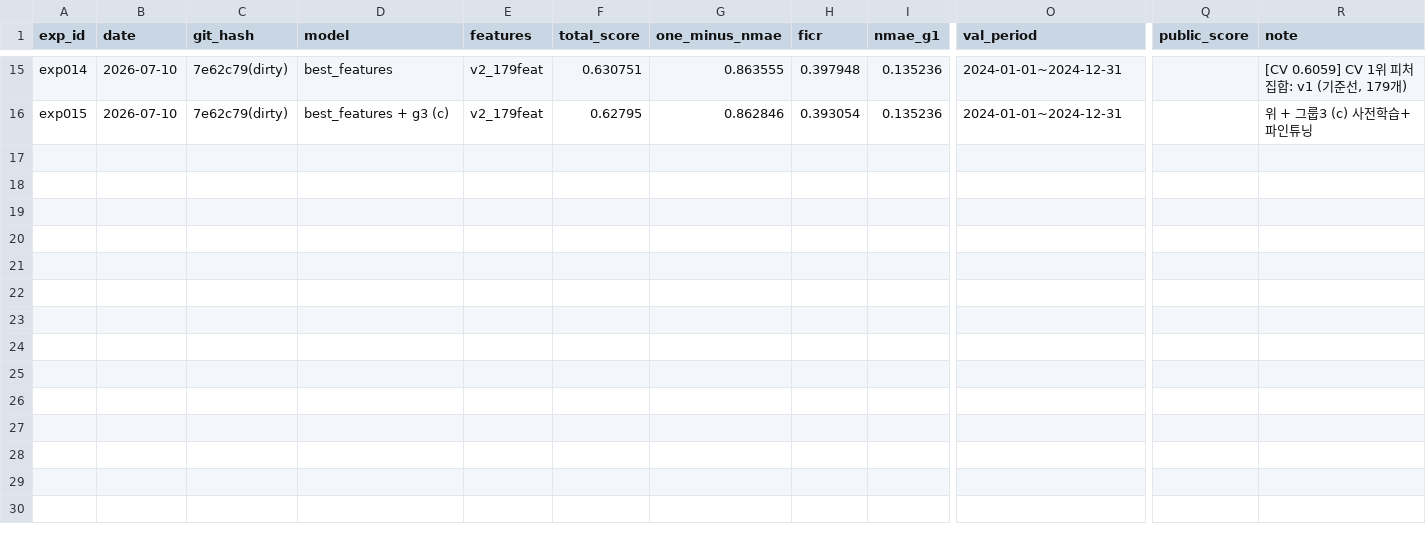
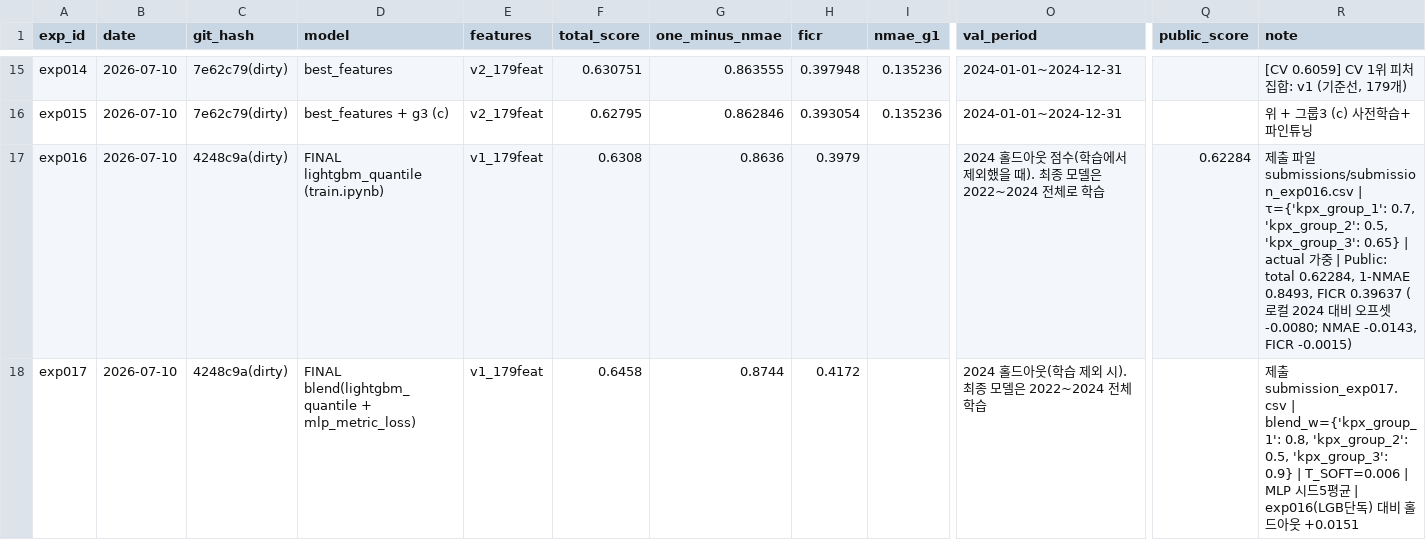
Before and after one commit to cms6090/wind-forecast_Competition, a CSV file: experiments/log.csv, drawn as a sheet; only a part is shown, gaps mark what is left out; rows hold the shown columns only; the diff names each change by its address in the sheet, - before the commit and + after, or states it on an @@ line.

Commit message:
[phase6] 산식 직접 최적화 MLP + LightGBM 블렌드 — 홀드아웃 0.6308 → 0.6458

```diff
--- a/experiments/log.csv
+++ b/experiments/log.csv
+row 17: exp016 | 2026-07-10 | 4248c9a(dirty) | FINAL lightgbm_quantile (train.ipynb) | v1_179feat | 0.6308 | 0.8636 | 0.3979 |  | 2024 홀드아웃 점수(학습에서 제외했을 때). 최종 모델은 2022~2024 전체로 학습 | 0.62284 | 제출 파일 submissions/submission_exp016.csv | τ={'kpx_group_1': 0.7, 'kpx_group_2': 0.5, 'kpx_group_3': 0.65} | actual 가중 | Public: total 0.62284, 1-NMAE 0.8493, FICR 0.39637 (로컬 2024 대비 오프셋 -0.0080; NMAE -0.0143, FICR -0.0015)
+row 18: exp017 | 2026-07-10 | 4248c9a(dirty) | FINAL blend(lightgbm_quantile + mlp_metric_loss) | v1_179feat | 0.6458 | 0.8744 | 0.4172 |  | 2024 홀드아웃(학습 제외 시). 최종 모델은 2022~2024 전체 학습 |  | 제출 submission_exp017.csv | blend_w={'kpx_group_1': 0.8, 'kpx_group_2': 0.5, 'kpx_group_3': 0.9} | T_SOFT=0.006 | MLP 시드5평균 | exp016(LGB단독) 대비 홀드아웃 +0.0151
```
Also changed, not shown: 33 other files.
